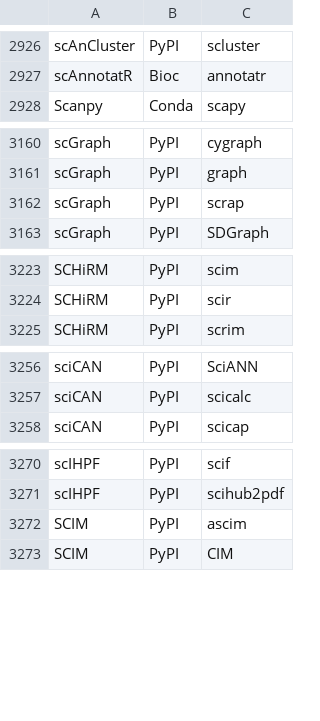
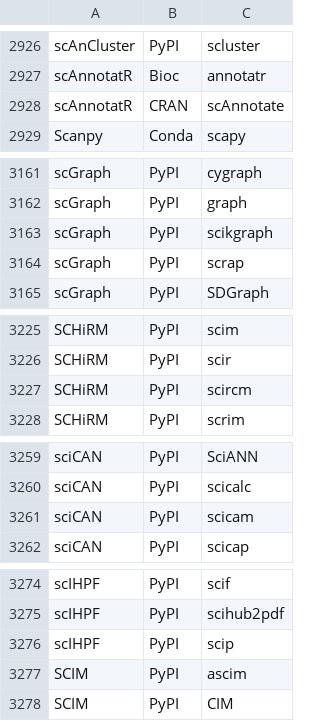
Before and after one commit to scRNA-tools/scRNA-tools, a TSV file: database/ignored.tsv, drawn as a sheet; only a part is shown, gaps mark what is left out; the diff covers the shown part only.

```diff
--- a/database/ignored.tsv
+++ b/database/ignored.tsv
@@ -2927,2 +2927,3 @@ scAnCluster	PyPI	scluster
 scAnnotatR	Bioc	annotatr
+scAnnotatR	CRAN	scAnnotate
 Scanpy	Conda	scapy
@@ -3161,2 +3162,3 @@ scGraph	PyPI	cygraph
 scGraph	PyPI	graph
+scGraph	PyPI	scikgraph
 scGraph	PyPI	scrap
@@ -3224,2 +3226,3 @@ SCHiRM	PyPI	scim
 SCHiRM	PyPI	scir
+SCHiRM	PyPI	scircm
 SCHiRM	PyPI	scrim
@@ -3257,2 +3260,3 @@ sciCAN	PyPI	SciANN
 sciCAN	PyPI	scicalc
+sciCAN	PyPI	scicam
 sciCAN	PyPI	scicap
@@ -3271,2 +3275,3 @@ scIHPF	PyPI	scif
 scIHPF	PyPI	scihub2pdf
+scIHPF	PyPI	scip
 SCIM	PyPI	ascim
```
Also changed, not shown: 3 added rows elsewhere in this file, database/repositories.tsv, database/tools.tsv.
